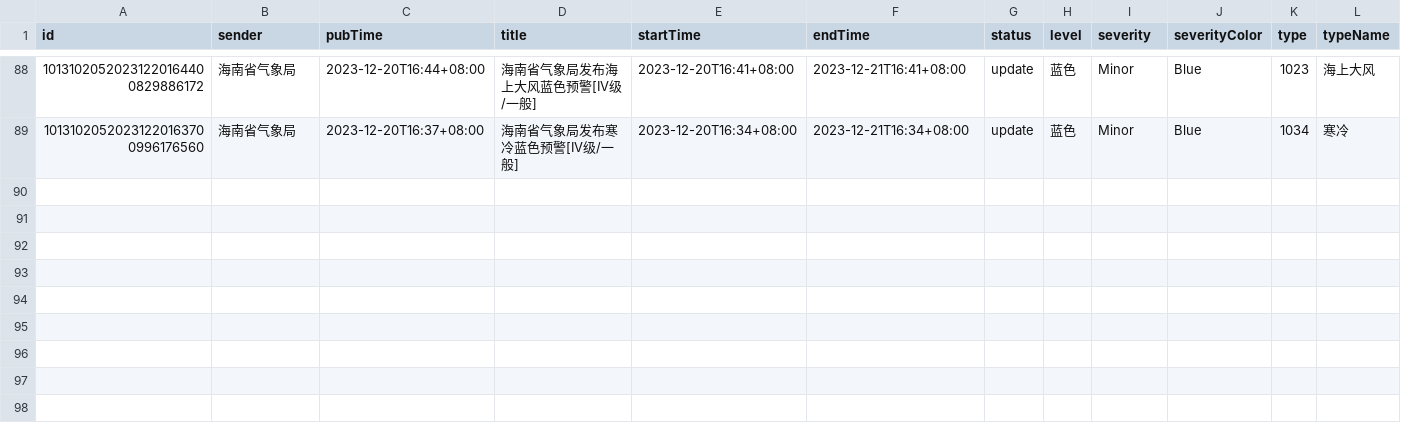
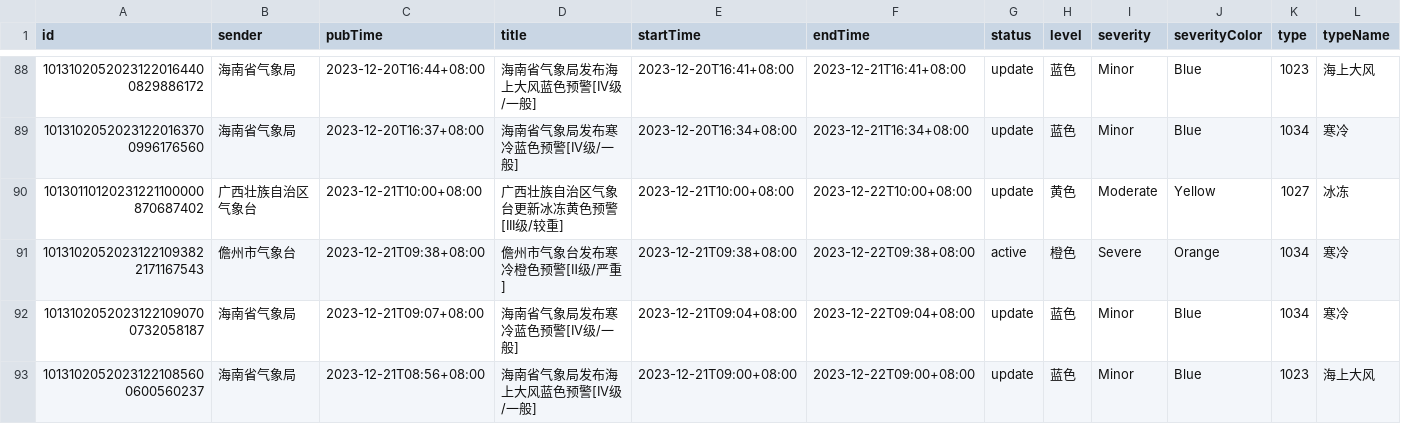
Before and after one commit to jinde98/weatherwarn, a CSV file: weather_report.csv, drawn as a sheet; only a part is shown, gaps mark what is left out; rows hold the shown columns only; the diff names each change by its address in the sheet, - before the commit and + after, or states it on an @@ line.

Commit message:
Update data

```diff
--- a/weather_report.csv
+++ b/weather_report.csv
+row 90: 10130110120231221100000870687402 | 广西壮族自治区气象台 | 2023-12-21T10:00+08:00 | 广西壮族自治区气象台更新冰冻黄色预警[III级/较重] | 2023-12-21T10:00+08:00 | 2023-12-22T10:00+08:00 | update | 黄色 | Moderate | Yellow | 1027 | 冰冻
+row 91: 10131020520231221093822171167543 | 儋州市气象台 | 2023-12-21T09:38+08:00 | 儋州市气象台发布寒冷橙色预警[Ⅱ级/严重] | 2023-12-21T09:38+08:00 | 2023-12-22T09:38+08:00 | active | 橙色 | Severe | Orange | 1034 | 寒冷
+row 92: 10131020520231221090700732058187 | 海南省气象局 | 2023-12-21T09:07+08:00 | 海南省气象局发布寒冷蓝色预警[IV级/一般] | 2023-12-21T09:04+08:00 | 2023-12-22T09:04+08:00 | update | 蓝色 | Minor | Blue | 1034 | 寒冷
+row 93: 10131020520231221085600600560237 | 海南省气象局 | 2023-12-21T08:56+08:00 | 海南省气象局发布海上大风蓝色预警[IV级/一般] | 2023-12-21T09:00+08:00 | 2023-12-22T09:00+08:00 | update | 蓝色 | Minor | Blue | 1023 | 海上大风
```
